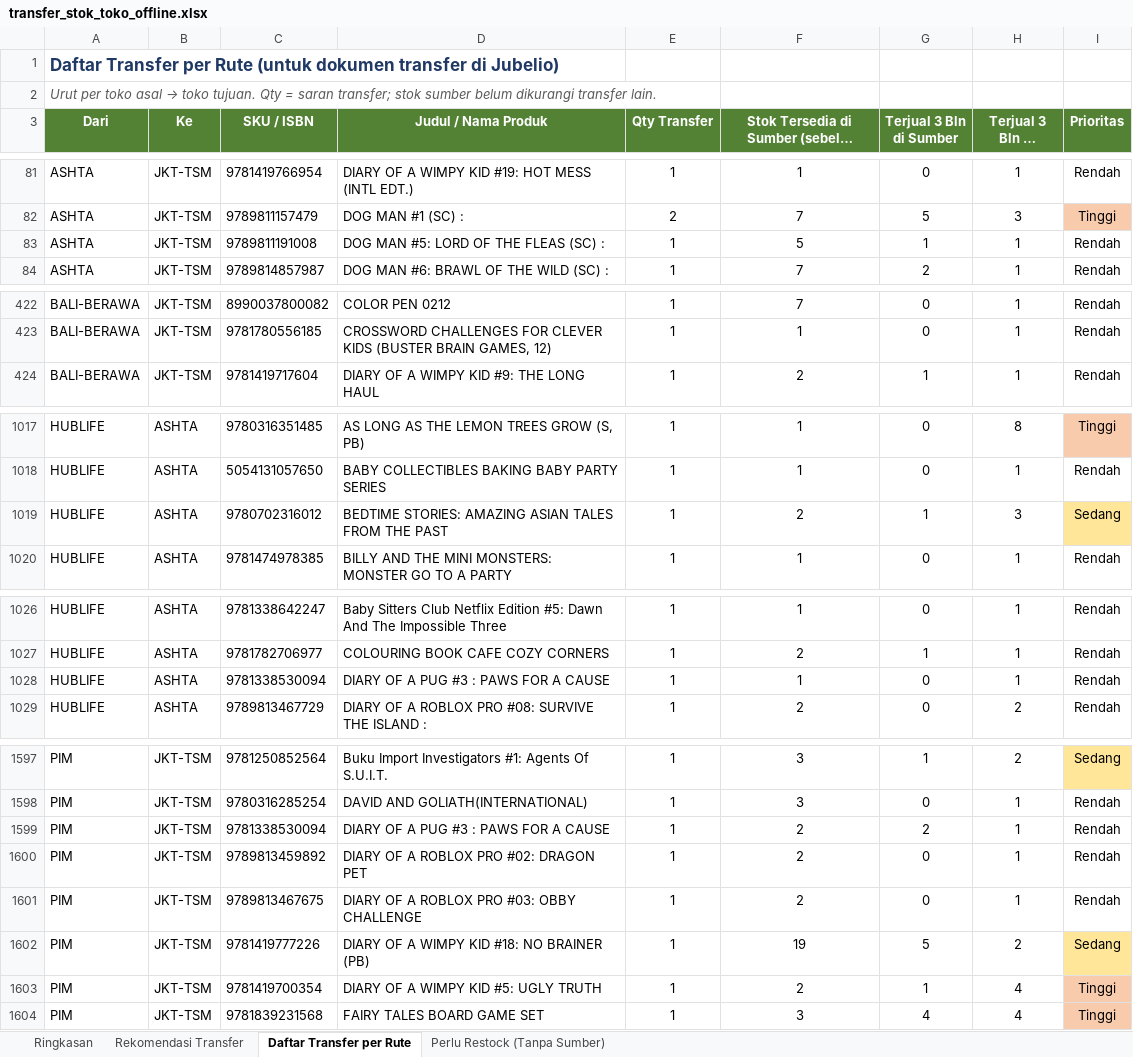
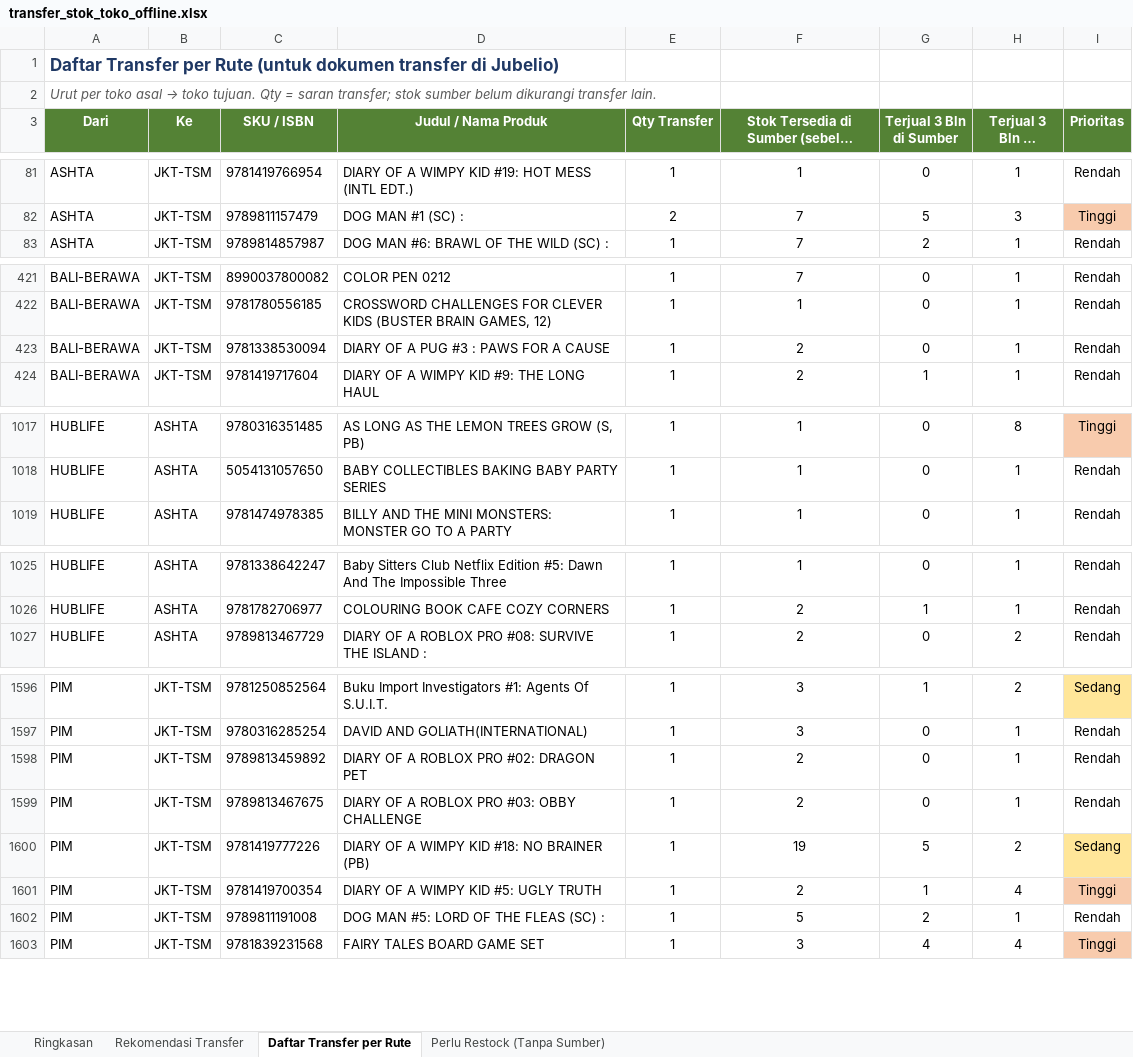
Before and after one commit to stevetsurface/sinar-starbooks-sales, an Excel workbook: data/transfer_stok_toko_offline.xlsx, sheet Daftar Transfer per Rute, drawn as a sheet; only a part is shown, gaps mark what is left out; long unchanged cells end in …; values as stored, in another font and other column widths than the file's, no borders; removed rows and columns are numbered as before the commit, all else as after; the diff covers the shown part only; the diff names each change by its address in the sheet, - before the commit and + after, or states it on an @@ line.

```diff
--- a/data/transfer_stok_toko_offline.xlsx (sheet Daftar Transfer per Rute)
+++ b/data/transfer_stok_toko_offline.xlsx (sheet Daftar Transfer per Rute)
-row 83: ASHTA | JKT-TSM | 9789811191008 | DOG MAN #5: LORD OF THE FLEAS (SC) : | 1 | 5 | 1 | 1 | Rendah
+row 423: BALI-BERAWA | JKT-TSM | 9781338530094 | DIARY OF A PUG #3 : PAWS FOR A CAUSE | 1 | 2 | 0 | 1 | Rendah
-row 1019: HUBLIFE | ASHTA | 9780702316012 | BEDTIME STORIES: AMAZING ASIAN TALES FROM THE PAST | 1 | 2 | 1 | 3 | Sedang
-row 1028: HUBLIFE | ASHTA | 9781338530094 | DIARY OF A PUG #3 : PAWS FOR A CAUSE | 1 | 1 | 0 | 1 | Rendah
-row 1599: PIM | JKT-TSM | 9781338530094 | DIARY OF A PUG #3 : PAWS FOR A CAUSE | 1 | 2 | 2 | 1 | Rendah
+row 1602: PIM | JKT-TSM | 9789811191008 | DOG MAN #5: LORD OF THE FLEAS (SC) : | 1 | 5 | 2 | 1 | Rendah
```
Also changed, not shown: 5 added rows, 4 removed rows and 1 edited cell elsewhere in this sheet, sheet Rekomendasi Transfer, sheet Ringkasan, sheet Perlu Restock (Tanpa Sumber), 19 other files.
